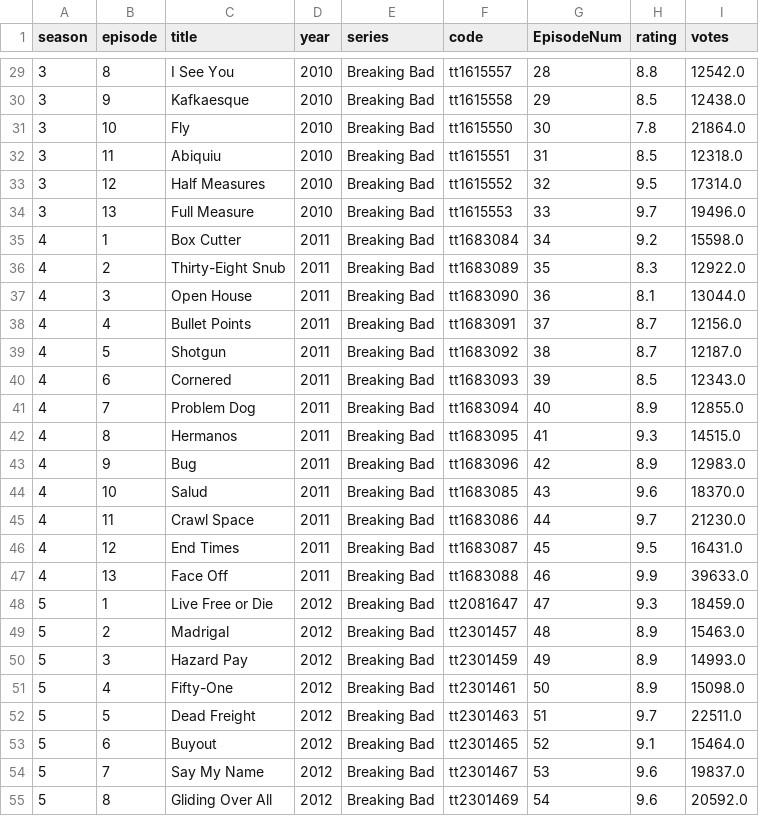
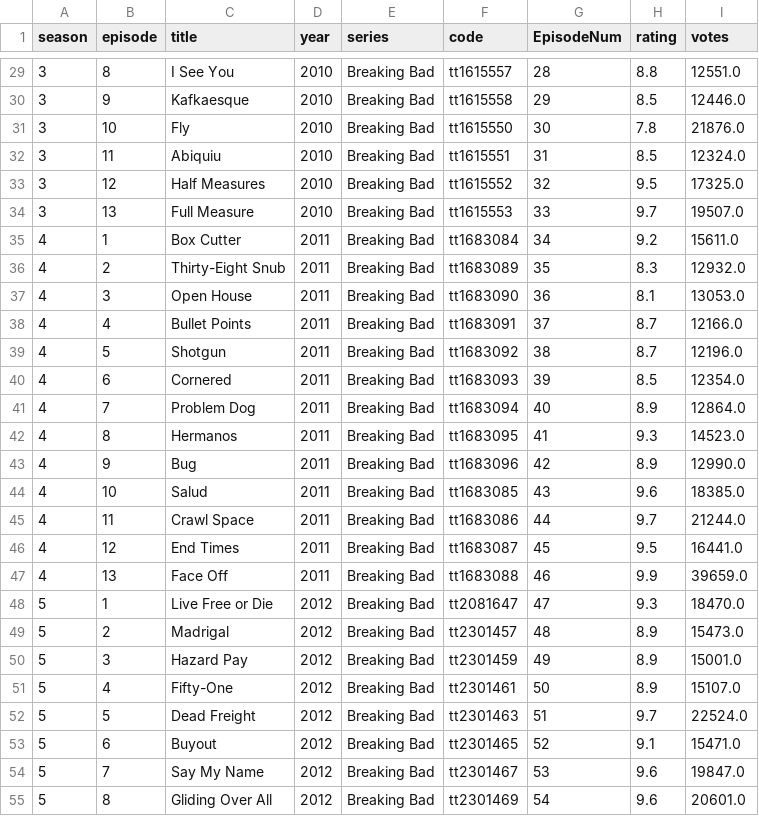
Before and after one commit to Callanmix/IMDb-Ratings-App, a CSV file: tmp/BreakingBad.csv, drawn as a sheet; only a part is shown, gaps mark what is left out; the diff covers the shown part only.

```diff
--- a/tmp/BreakingBad.csv
+++ b/tmp/BreakingBad.csv
@@ -29,27 +29,27 @@ season,episode,title,year,series,code,EpisodeNum,rating,votes
-3,8,I See You,2010,Breaking Bad,tt1615557,28,8.8,12542.0
-3,9,Kafkaesque,2010,Breaking Bad,tt1615558,29,8.5,12438.0
-3,10,Fly,2010,Breaking Bad,tt1615550,30,7.8,21864.0
-3,11,Abiquiu,2010,Breaking Bad,tt1615551,31,8.5,12318.0
-3,12,Half Measures,2010,Breaking Bad,tt1615552,32,9.5,17314.0
-3,13,Full Measure,2010,Breaking Bad,tt1615553,33,9.7,19496.0
-4,1,Box Cutter,2011,Breaking Bad,tt1683084,34,9.2,15598.0
-4,2,Thirty-Eight Snub,2011,Breaking Bad,tt1683089,35,8.3,12922.0
-4,3,Open House,2011,Breaking Bad,tt1683090,36,8.1,13044.0
-4,4,Bullet Points,2011,Breaking Bad,tt1683091,37,8.7,12156.0
-4,5,Shotgun,2011,Breaking Bad,tt1683092,38,8.7,12187.0
-4,6,Cornered,2011,Breaking Bad,tt1683093,39,8.5,12343.0
-4,7,Problem Dog,2011,Breaking Bad,tt1683094,40,8.9,12855.0
-4,8,Hermanos,2011,Breaking Bad,tt1683095,41,9.3,14515.0
-4,9,Bug,2011,Breaking Bad,tt1683096,42,8.9,12983.0
-4,10,Salud,2011,Breaking Bad,tt1683085,43,9.6,18370.0
-4,11,Crawl Space,2011,Breaking Bad,tt1683086,44,9.7,21230.0
-4,12,End Times,2011,Breaking Bad,tt1683087,45,9.5,16431.0
-4,13,Face Off,2011,Breaking Bad,tt1683088,46,9.9,39633.0
-5,1,Live Free or Die,2012,Breaking Bad,tt2081647,47,9.3,18459.0
-5,2,Madrigal,2012,Breaking Bad,tt2301457,48,8.9,15463.0
-5,3,Hazard Pay,2012,Breaking Bad,tt2301459,49,8.9,14993.0
-5,4,Fifty-One,2012,Breaking Bad,tt2301461,50,8.9,15098.0
-5,5,Dead Freight,2012,Breaking Bad,tt2301463,51,9.7,22511.0
-5,6,Buyout,2012,Breaking Bad,tt2301465,52,9.1,15464.0
-5,7,Say My Name,2012,Breaking Bad,tt2301467,53,9.6,19837.0
-5,8,Gliding Over All,2012,Breaking Bad,tt2301469,54,9.6,20592.0
+3,8,I See You,2010,Breaking Bad,tt1615557,28,8.8,12551.0
+3,9,Kafkaesque,2010,Breaking Bad,tt1615558,29,8.5,12446.0
+3,10,Fly,2010,Breaking Bad,tt1615550,30,7.8,21876.0
+3,11,Abiquiu,2010,Breaking Bad,tt1615551,31,8.5,12324.0
+3,12,Half Measures,2010,Breaking Bad,tt1615552,32,9.5,17325.0
+3,13,Full Measure,2010,Breaking Bad,tt1615553,33,9.7,19507.0
+4,1,Box Cutter,2011,Breaking Bad,tt1683084,34,9.2,15611.0
+4,2,Thirty-Eight Snub,2011,Breaking Bad,tt1683089,35,8.3,12932.0
+4,3,Open House,2011,Breaking Bad,tt1683090,36,8.1,13053.0
+4,4,Bullet Points,2011,Breaking Bad,tt1683091,37,8.7,12166.0
+4,5,Shotgun,2011,Breaking Bad,tt1683092,38,8.7,12196.0
+4,6,Cornered,2011,Breaking Bad,tt1683093,39,8.5,12354.0
+4,7,Problem Dog,2011,Breaking Bad,tt1683094,40,8.9,12864.0
+4,8,Hermanos,2011,Breaking Bad,tt1683095,41,9.3,14523.0
+4,9,Bug,2011,Breaking Bad,tt1683096,42,8.9,12990.0
+4,10,Salud,2011,Breaking Bad,tt1683085,43,9.6,18385.0
+4,11,Crawl Space,2011,Breaking Bad,tt1683086,44,9.7,21244.0
+4,12,End Times,2011,Breaking Bad,tt1683087,45,9.5,16441.0
+4,13,Face Off,2011,Breaking Bad,tt1683088,46,9.9,39659.0
+5,1,Live Free or Die,2012,Breaking Bad,tt2081647,47,9.3,18470.0
+5,2,Madrigal,2012,Breaking Bad,tt2301457,48,8.9,15473.0
+5,3,Hazard Pay,2012,Breaking Bad,tt2301459,49,8.9,15001.0
+5,4,Fifty-One,2012,Breaking Bad,tt2301461,50,8.9,15107.0
+5,5,Dead Freight,2012,Breaking Bad,tt2301463,51,9.7,22524.0
+5,6,Buyout,2012,Breaking Bad,tt2301465,52,9.1,15471.0
+5,7,Say My Name,2012,Breaking Bad,tt2301467,53,9.6,19847.0
+5,8,Gliding Over All,2012,Breaking Bad,tt2301469,54,9.6,20601.0
```
Also changed, not shown: 35 edited cells elsewhere in this file, tmp/ThisIsUs.csv, 5 other files.
